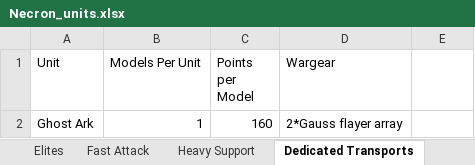
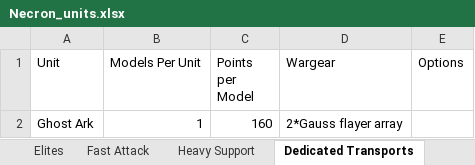
Before and after one commit to falcoso/Army-Builder, an Excel workbook: Necron_units.xlsx, sheet Dedicated Transports, drawn as a sheet; values as stored, in another font and other column widths than the file's, no borders; the diff names each change by its address in the sheet, - before the commit and + after, or states it on an @@ line.

Commit message:
Added additional tests, and began developing wargear options for units class

```diff
--- a/Necron_units.xlsx (sheet Dedicated Transports)
+++ b/Necron_units.xlsx (sheet Dedicated Transports)
-E1: (empty)
+E1: Options
```
Also changed, not shown: sheet Elites, sheet Heavy Support, sheet Fast Attack, sheet HQ, sheet Flyers, sheet Troops, 1 more sheet, 4 other files.
